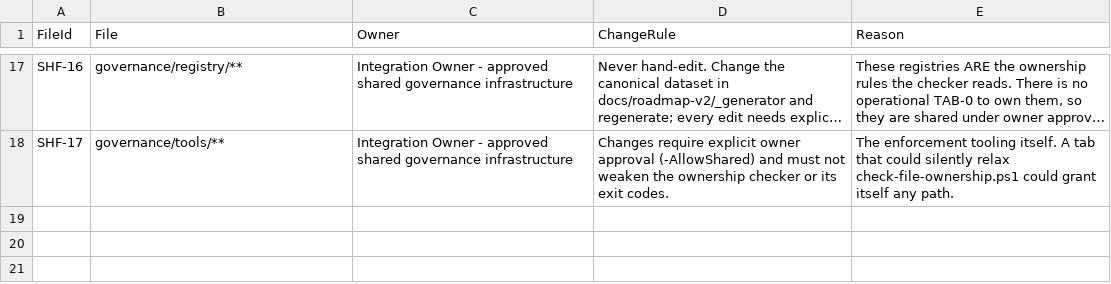
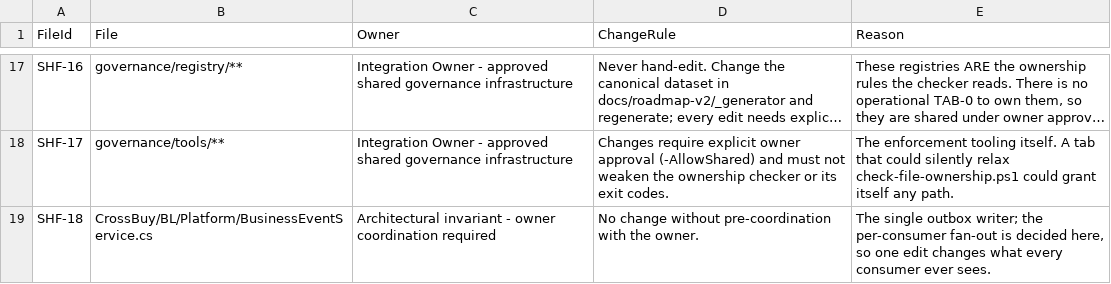
Before and after one commit to ahmedzakareya/CrossBussines, a CSV file: docs/roadmap-v2/roadmap-v2-shared-files.csv, drawn as a sheet; only a part is shown, gaps mark what is left out; long unchanged cells end in …; the diff names each change by its address in the sheet, - before the commit and + after, or states it on an @@ line.

```diff
--- a/docs/roadmap-v2/roadmap-v2-shared-files.csv
+++ b/docs/roadmap-v2/roadmap-v2-shared-files.csv
+row 19: SHF-18 | CrossBuy/BL/Platform/BusinessEventService.cs | Architectural invariant - owner coordination required | No change without pre-coordination with the owner. | The single outbox writer; the per-consumer fan-out is decided here, so one edit changes what every consumer ever sees.
```
Also changed, not shown: 3 other files.
